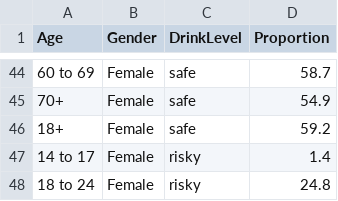
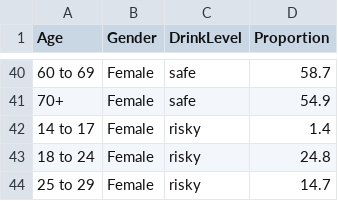
Before and after one commit to yixu-wang/FIT3179_Assignment2, a CSV file: data/AlcoholConsumptionByGender.csv, drawn as a sheet; only a part is shown, gaps mark what is left out; the shorter side is filled out with more unchanged rows; the diff covers the shown part only.

```diff
--- a/data/AlcoholConsumptionByGender.csv
+++ b/data/AlcoholConsumptionByGender.csv
@@ -45,3 +41,2 @@ Age,Gender,DrinkLevel,Proportion
 70+,Female,safe,54.9
-18+,Female,safe,59.2
 14 to 17,Female,risky,1.4
```
Also changed, not shown: 6 removed rows elsewhere in this file.
